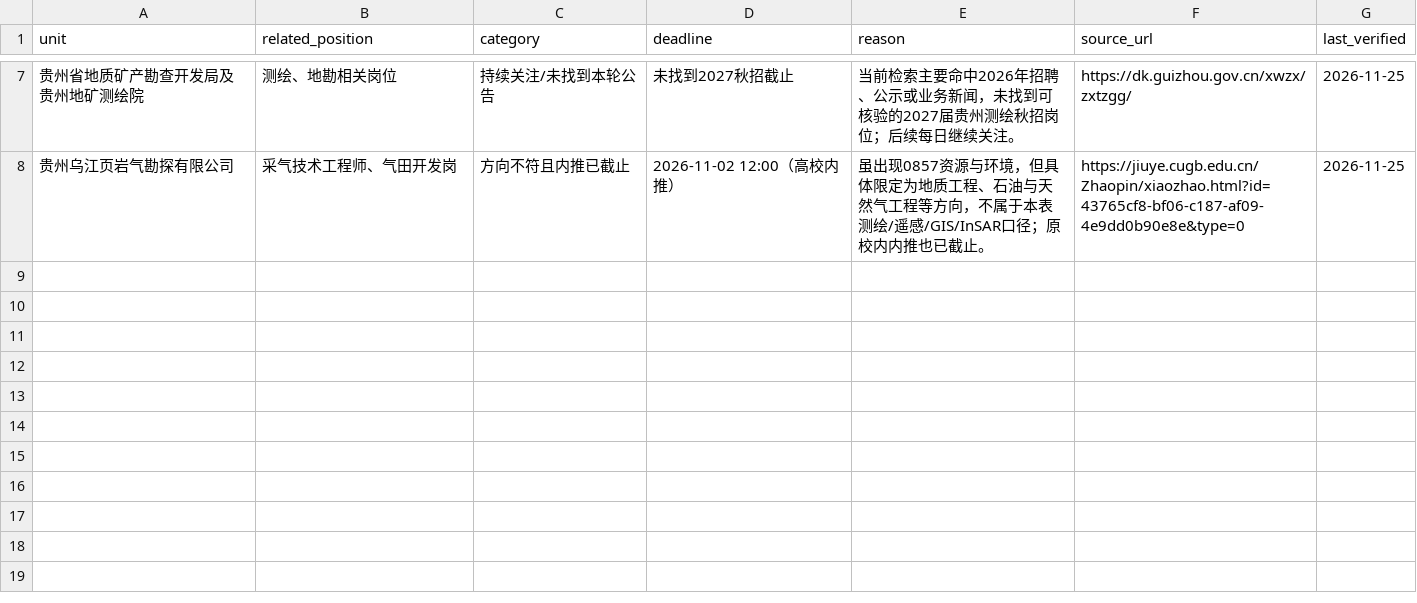
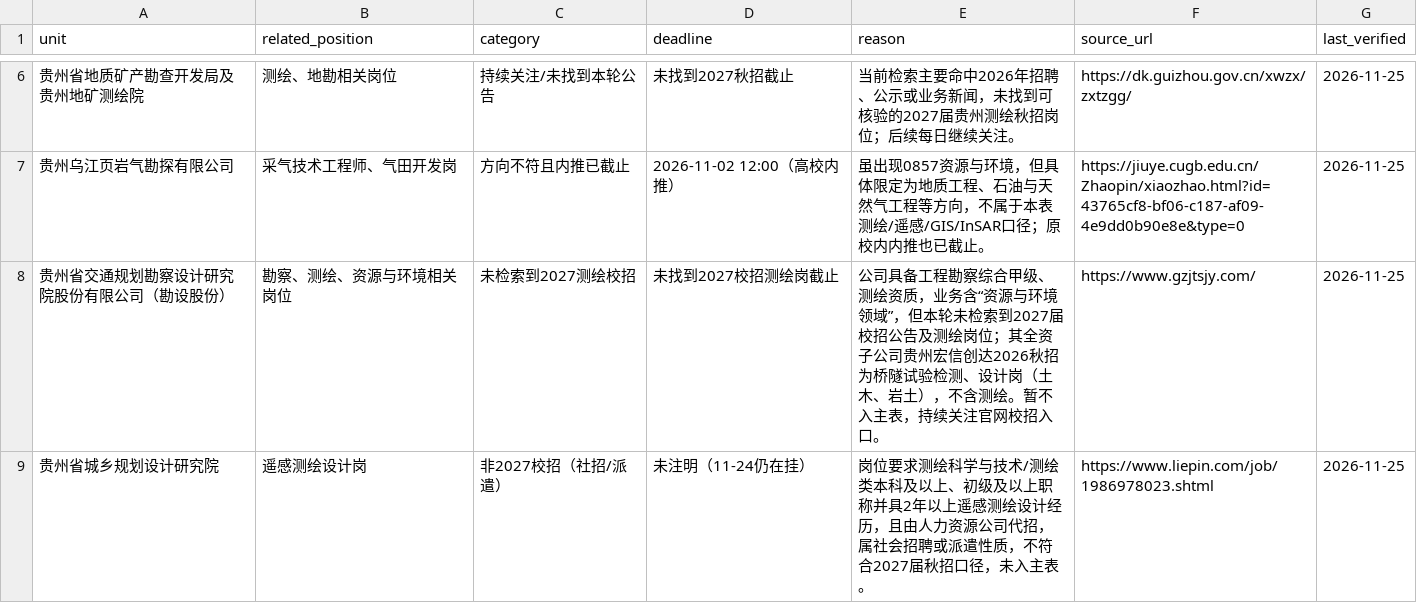
Before and after one commit to lixuan24023551/guizhou-insar-surveying-2027-campus-jobs, a CSV file: data/watchlist_and_excluded.csv, drawn as a sheet; only a part is shown, gaps mark what is left out; the diff covers the shown part only; the diff names each change by its address in the sheet, - before the commit and + after, or states it on an @@ line.

```diff
--- a/data/watchlist_and_excluded.csv
+++ b/data/watchlist_and_excluded.csv
+row 8: 贵州省交通规划勘察设计研究院股份有限公司（勘设股份） | 勘察、测绘、资源与环境相关岗位 | 未检索到2027测绘校招 | 未找到2027校招测绘岗截止 | 公司具备工程勘察综合甲级、测绘资质，业务含“资源与环境领域”，但本轮未检索到2027届校招公告及测绘岗位；其全资子公司贵州宏信创达2026秋招为桥隧试验检测、设计岗（土木、岩土），不含测绘。暂不入主表，持续关注官网校招入口。 | https://www.gzjtsjy.com/ | 2026-11-25
+row 9: 贵州省城乡规划设计研究院 | 遥感测绘设计岗 | 非2027校招（社招/派遣） | 未注明（11-24仍在挂） | 岗位要求测绘科学与技术/测绘类本科及以上、初级及以上职称并具2年以上遥感测绘设计经历，且由人力资源公司代招，属社会招聘或派遣性质，不符合2027届秋招口径，未入主表。 | https://www.liepin.com/job/1986978023.shtml | 2026-11-25
```
Also changed, not shown: 1 added row, 1 removed row and 3 edited cells elsewhere in this file, 1 other file.
